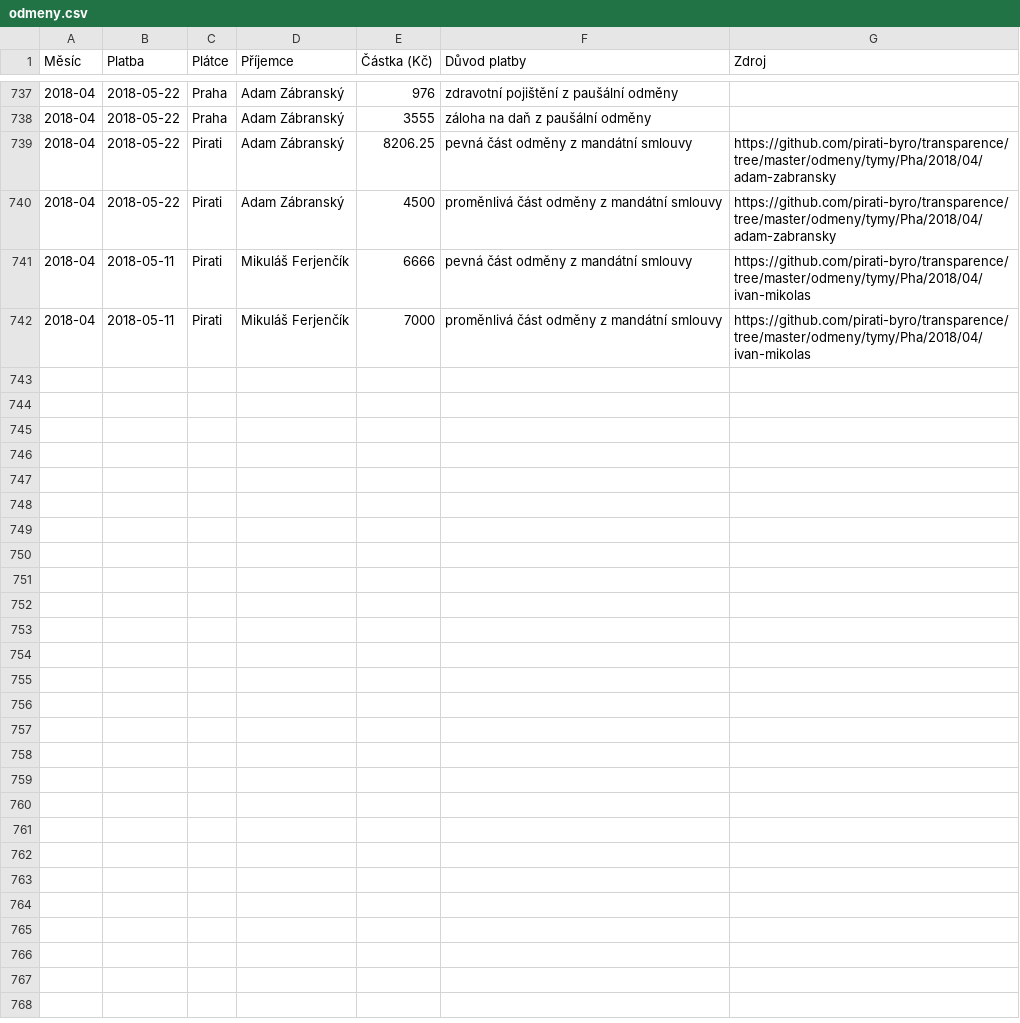
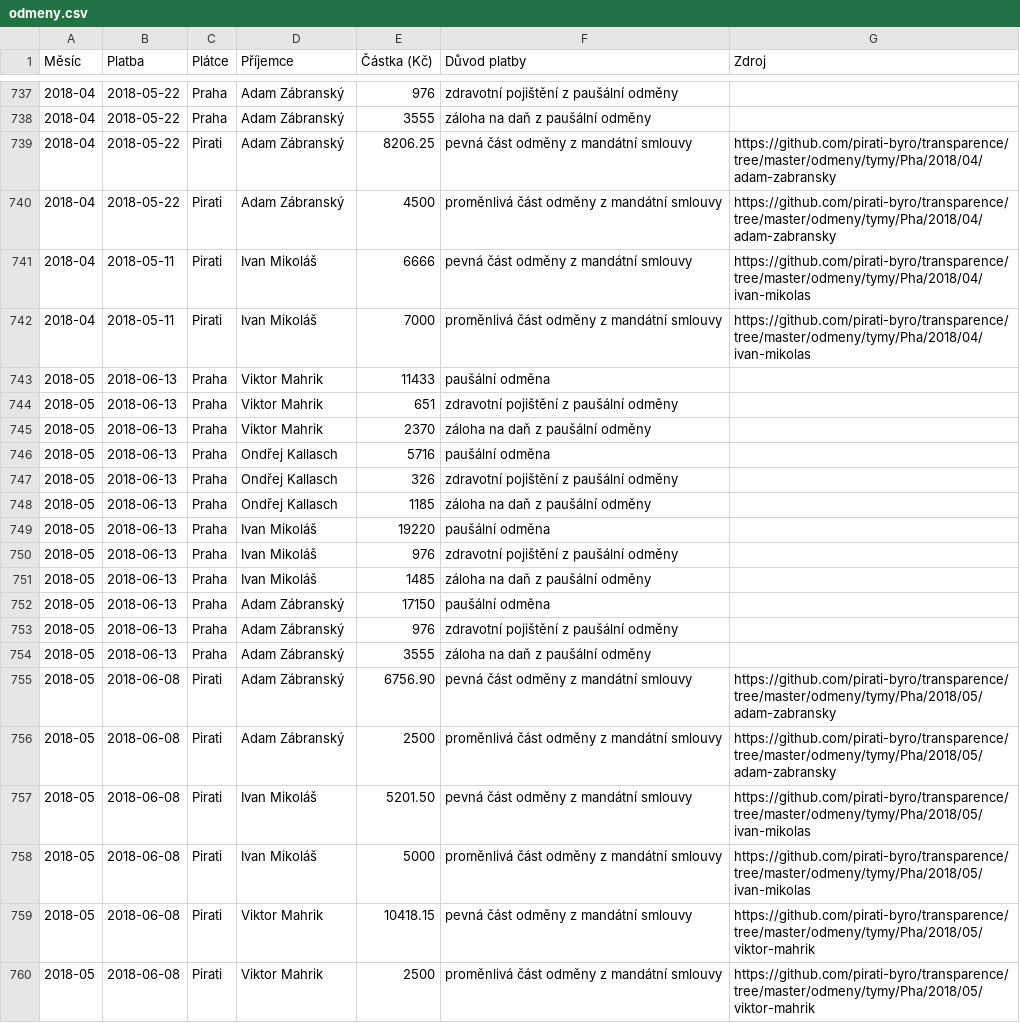
Before and after one commit to pirati-cz/KlubPraha, a CSV file: odmeny/odmeny.csv, drawn as a sheet; only a part is shown, gaps mark what is left out.

Commit message:
drobná aktualizace

```diff
--- a/odmeny/odmeny.csv
+++ b/odmeny/odmeny.csv
@@ -740,3 +740,21 @@ Měsíc,Platba,Plátce,Příjemce,Částka (Kč),Důvod platby,Zdroj
 2018-04,2018-05-22,Pirati,Adam Zábranský,4500,proměnlivá část odměny z mandátní smlouvy,https://github.com/pirati-byro/transparence/tree/master/odmeny/tymy/Pha/2018/04/adam-zabransky
-2018-04,2018-05-11,Pirati,Mikuláš Ferjenčík,6666,pevná část odměny z mandátní smlouvy,https://github.com/pirati-byro/transparence/tree/master/odmeny/tymy/Pha/2018/04/ivan-mikolas
-2018-04,2018-05-11,Pirati,Mikuláš Ferjenčík,7000,proměnlivá část odměny z mandátní smlouvy,https://github.com/pirati-byro/transparence/tree/master/odmeny/tymy/Pha/2018/04/ivan-mikolas
+2018-04,2018-05-11,Pirati,Ivan Mikoláš,6666,pevná část odměny z mandátní smlouvy,https://github.com/pirati-byro/transparence/tree/master/odmeny/tymy/Pha/2018/04/ivan-mikolas
+2018-04,2018-05-11,Pirati,Ivan Mikoláš,7000,proměnlivá část odměny z mandátní smlouvy,https://github.com/pirati-byro/transparence/tree/master/odmeny/tymy/Pha/2018/04/ivan-mikolas
+2018-05,2018-06-13,Praha,Viktor Mahrik,11433,paušální odměna,
+2018-05,2018-06-13,Praha,Viktor Mahrik,651,zdravotní pojištění z paušální odměny,
+2018-05,2018-06-13,Praha,Viktor Mahrik,2370,záloha na daň z paušální odměny,
+2018-05,2018-06-13,Praha,Ondřej Kallasch,5716,paušální odměna,
+2018-05,2018-06-13,Praha,Ondřej Kallasch,326,zdravotní pojištění z paušální odměny,
+2018-05,2018-06-13,Praha,Ondřej Kallasch,1185,záloha na daň z paušální odměny,
+2018-05,2018-06-13,Praha,Ivan Mikoláš,19220,paušální odměna,
+2018-05,2018-06-13,Praha,Ivan Mikoláš,976,zdravotní pojištění z paušální odměny,
+2018-05,2018-06-13,Praha,Ivan Mikoláš,1485,záloha na daň z paušální odměny,
+2018-05,2018-06-13,Praha,Adam Zábranský,17150,paušální odměna,
+2018-05,2018-06-13,Praha,Adam Zábranský,976,zdravotní pojištění z paušální odměny,
+2018-05,2018-06-13,Praha,Adam Zábranský,3555,záloha na daň z paušální odměny,
+2018-05,2018-06-08,Pirati,Adam Zábranský,6756.90,pevná část odměny z mandátní smlouvy,https://github.com/pirati-byro/transparence/tree/master/odmeny/tymy/Pha/2018/05/adam-zabransky
+2018-05,2018-06-08,Pirati,Adam Zábranský,2500,proměnlivá část odměny z mandátní smlouvy,https://github.com/pirati-byro/transparence/tree/master/odmeny/tymy/Pha/2018/05/adam-zabransky
+2018-05,2018-06-08,Pirati,Ivan Mikoláš,5201.50,pevná část odměny z mandátní smlouvy,https://github.com/pirati-byro/transparence/tree/master/odmeny/tymy/Pha/2018/05/ivan-mikolas
+2018-05,2018-06-08,Pirati,Ivan Mikoláš,5000,proměnlivá část odměny z mandátní smlouvy,https://github.com/pirati-byro/transparence/tree/master/odmeny/tymy/Pha/2018/05/ivan-mikolas
+2018-05,2018-06-08,Pirati,Viktor Mahrik,10418.15,pevná část odměny z mandátní smlouvy,https://github.com/pirati-byro/transparence/tree/master/odmeny/tymy/Pha/2018/05/viktor-mahrik
+2018-05,2018-06-08,Pirati,Viktor Mahrik,2500,proměnlivá část odměny z mandátní smlouvy,https://github.com/pirati-byro/transparence/tree/master/odmeny/tymy/Pha/2018/05/viktor-mahrik
```
